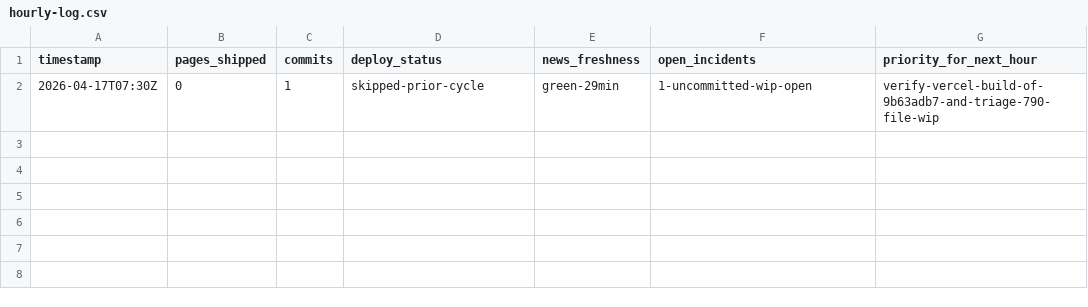
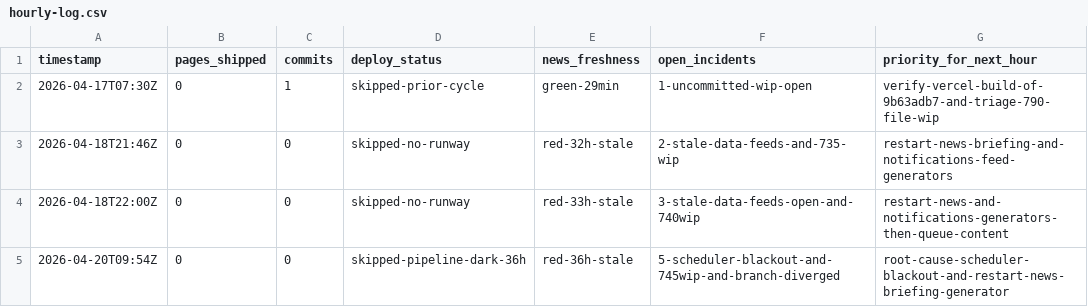
Before and after one commit to ZeroxMachina/Degen0x, a CSV file: ops/hourly-log.csv, drawn as a sheet; the diff names each change by its address in the sheet, - before the commit and + after, or states it on an @@ line.

```diff
--- a/ops/hourly-log.csv
+++ b/ops/hourly-log.csv
+row 3: 2026-04-18T21:46Z | 0 | 0 | skipped-no-runway | red-32h-stale | 2-stale-data-feeds-and-735-wip | restart-news-briefing-and-notifications-feed-generators
+row 4: 2026-04-18T22:00Z | 0 | 0 | skipped-no-runway | red-33h-stale | 3-stale-data-feeds-open-and-740wip | restart-news-and-notifications-generators-then-queue-content
+row 5: 2026-04-20T09:54Z | 0 | 0 | skipped-pipeline-dark-36h | red-36h-stale | 5-scheduler-blackout-and-745wip-and-branch-diverged | root-cause-scheduler-blackout-and-restart-news-briefing-generator
```
Also changed, not shown: 2 other files.
